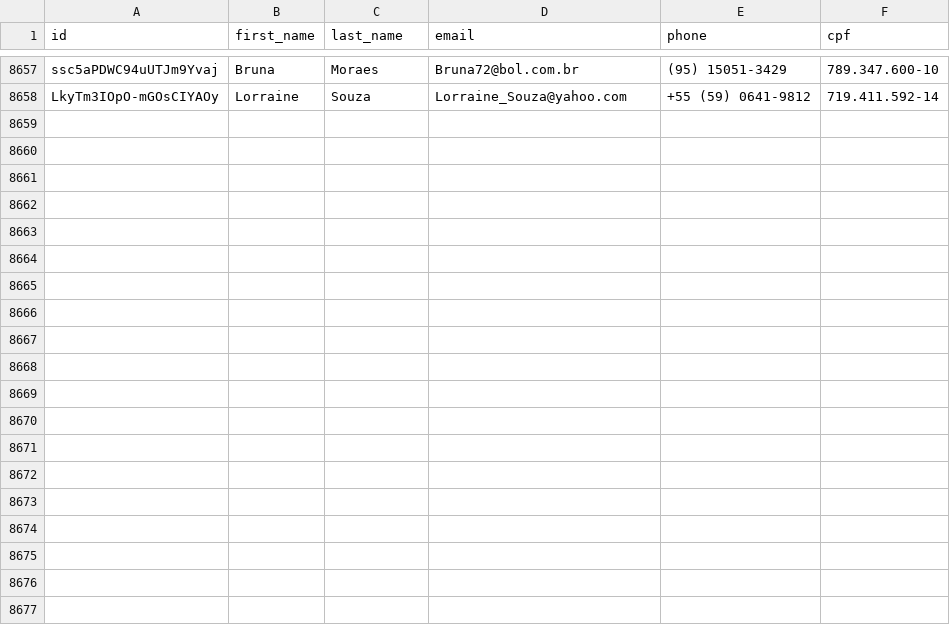
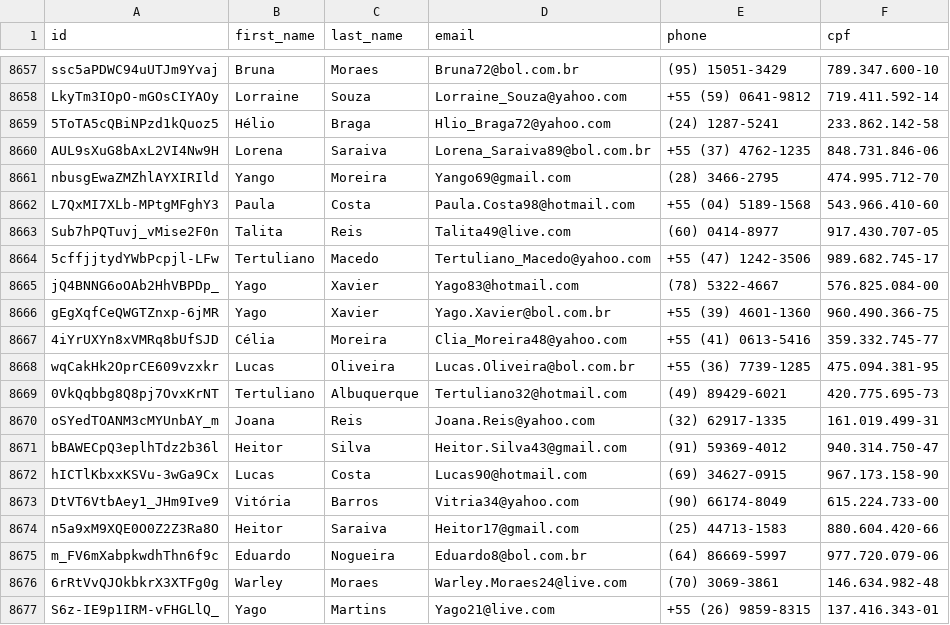
Before and after one commit to Marhc/auto-commit, a CSV file: dataset/users.csv, drawn as a sheet; only a part is shown, gaps mark what is left out; the diff covers the shown part only.

```diff
--- a/dataset/users.csv
+++ b/dataset/users.csv
@@ -8658 +8658,20 @@ ssc5aPDWC94uUTJm9Yvaj,Bruna,Moraes,Bruna72@bol.com.br,(95) 15051-3429,789.347.60
 LkyTm3IOpO-mGOsCIYAOy,Lorraine,Souza,Lorraine_Souza@yahoo.com,+55 (59) 0641-9812,719.411.592-14
+5ToTA5cQBiNPzd1kQuoz5,Hélio,Braga,Hlio_Braga72@yahoo.com,(24) 1287-5241,233.862.142-58
+AUL9sXuG8bAxL2VI4Nw9H,Lorena,Saraiva,Lorena_Saraiva89@bol.com.br,+55 (37) 4762-1235,848.731.846-06
+nbusgEwaZMZhlAYXIRIld,Yango,Moreira,Yango69@gmail.com,(28) 3466-2795,474.995.712-70
+L7QxMI7XLb-MPtgMFghY3,Paula,Costa,Paula.Costa98@hotmail.com,+55 (04) 5189-1568,543.966.410-60
+Sub7hPQTuvj_vMise2F0n,Talita,Reis,Talita49@live.com,(60) 0414-8977,917.430.707-05
+5cffjjtydYWbPcpjl-LFw,Tertuliano,Macedo,Tertuliano_Macedo@yahoo.com,+55 (47) 1242-3506,989.682.745-17
+jQ4BNNG6oOAb2HhVBPDp_,Yago,Xavier,Yago83@hotmail.com,(78) 5322-4667,576.825.084-00
+gEgXqfCeQWGTZnxp-6jMR,Yago,Xavier,Yago.Xavier@bol.com.br,+55 (39) 4601-1360,960.490.366-75
+4iYrUXYn8xVMRq8bUfSJD,Célia,Moreira,Clia_Moreira48@yahoo.com,+55 (41) 0613-5416,359.332.745-77
+wqCakHk2OprCE609vzxkr,Lucas,Oliveira,Lucas.Oliveira@bol.com.br,+55 (36) 7739-1285,475.094.381-95
+0VkQqbbg8Q8pj7OvxKrNT,Tertuliano,Albuquerque,Tertuliano32@hotmail.com,(49) 89429-6021,420.775.695-73
+oSYedTOANM3cMYUnbAY_m,Joana,Reis,Joana.Reis@yahoo.com,(32) 62917-1335,161.019.499-31
+bBAWECpQ3eplhTdz2b36l,Heitor,Silva,Heitor.Silva43@gmail.com,(91) 59369-4012,940.314.750-47
+hICTlKbxxKSVu-3wGa9Cx,Lucas,Costa,Lucas90@hotmail.com,(69) 34627-0915,967.173.158-90
+DtVT6VtbAey1_JHm9Ive9,Vitória,Barros,Vitria34@yahoo.com,(90) 66174-8049,615.224.733-00
+n5a9xM9XQE0O0Z2Z3Ra8O,Heitor,Saraiva,Heitor17@gmail.com,(25) 44713-1583,880.604.420-66
+m_FV6mXabpkwdhThn6f9c,Eduardo,Nogueira,Eduardo8@bol.com.br,(64) 86669-5997,977.720.079-06
+6rRtVvQJOkbkrX3XTFg0g,Warley,Moraes,Warley.Moraes24@live.com,(70) 3069-3861,146.634.982-48
+S6z-IE9p1IRM-vFHGLlQ_,Yago,Martins,Yago21@live.com,+55 (26) 9859-8315,137.416.343-01
```
Also changed, not shown: 9 added rows elsewhere in this file.
